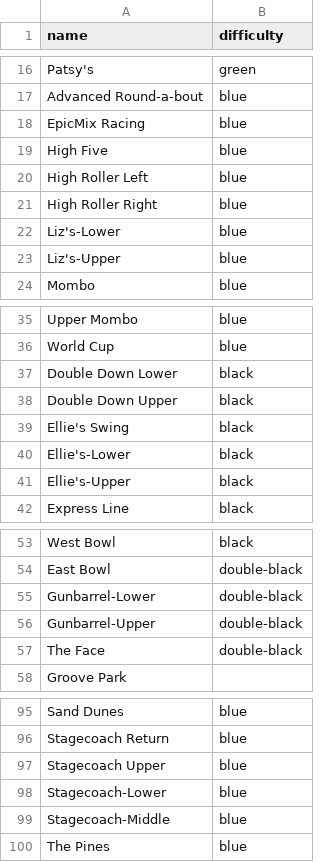
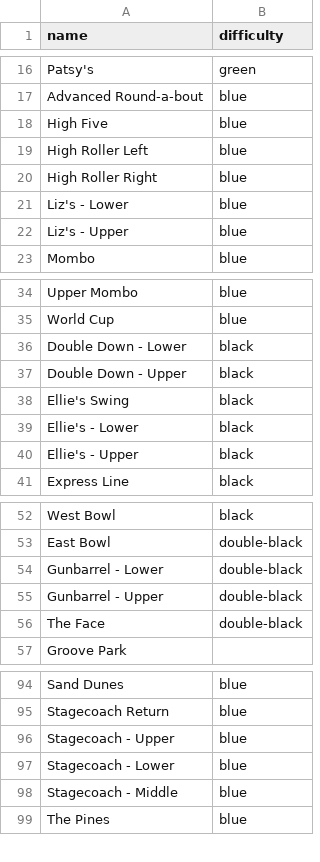
Before and after one commit to kjkeaston/SkiMe-api, a CSV file: lib/seeds/heavenly_trails.csv, drawn as a sheet; only a part is shown, gaps mark what is left out; the diff covers the shown part only.

```diff
--- a/lib/seeds/heavenly_trails.csv
+++ b/lib/seeds/heavenly_trails.csv
@@ -17,3 +17,2 @@ Patsy's,green
 Advanced Round-a-bout,blue
-EpicMix Racing,blue
 High Five,blue
@@ -21,4 +20,4 @@ High Roller Left,blue
 High Roller Right,blue
-Liz's-Lower,blue
-Liz's-Upper,blue
+Liz's - Lower,blue
+Liz's - Upper,blue
 Mombo,blue
@@ -36,7 +35,7 @@ Upper Mombo,blue
 World Cup,blue
-Double Down Lower,black
-Double Down Upper,black
+Double Down - Lower,black
+Double Down - Upper,black
 Ellie's Swing,black
-Ellie's-Lower,black
-Ellie's-Upper,black
+Ellie's - Lower,black
+Ellie's - Upper,black
 Express Line,black
@@ -54,4 +53,4 @@ West Bowl,black
 East Bowl,double-black
-Gunbarrel-Lower,double-black
-Gunbarrel-Upper,double-black
+Gunbarrel - Lower,double-black
+Gunbarrel - Upper,double-black
 The Face,double-black
@@ -96,5 +95,5 @@ Sand Dunes,blue
 Stagecoach Return,blue
-Stagecoach Upper,blue
-Stagecoach-Lower,blue
-Stagecoach-Middle,blue
+Stagecoach - Upper,blue
+Stagecoach - Lower,blue
+Stagecoach - Middle,blue
 The Pines,blue
```
Also changed, not shown: 16 edited cells elsewhere in this file, lib/seeds/northstar_trails.csv, 5 other files.
